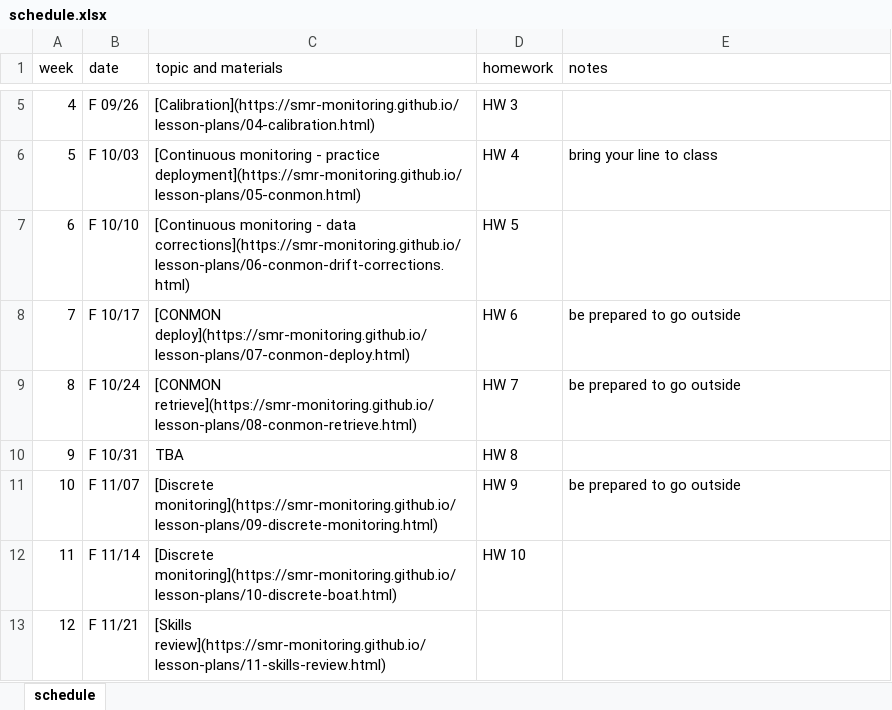
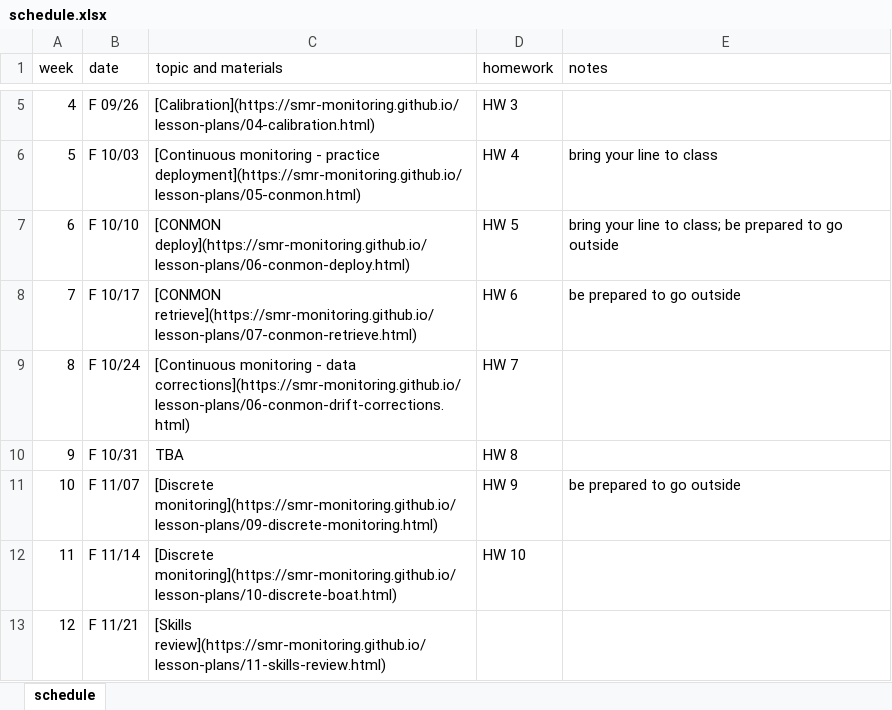
Before and after one commit to smr-monitoring/MRNE395-2025FA, an Excel workbook: schedule.xlsx, sheet schedule, drawn as a sheet; only a part is shown, gaps mark what is left out; values as stored, in another font and other column widths than the file's, no borders; the diff names each change by its address in the sheet, - before the commit and + after, or states it on an @@ line.

Commit message:
update schedule

```diff
--- a/schedule.xlsx (sheet schedule)
+++ b/schedule.xlsx (sheet schedule)
-C7 (topic and materials): [Continuous monitoring - data corrections](https://smr-monitoring.github.io/lesson-plans/06-conmon-drift-corrections.html)
+C7 (topic and materials): [CONMON deploy](https://smr-monitoring.github.io/lesson-plans/06-conmon-deploy.html)
-E7 (notes): (empty)
+E7 (notes): bring your line to class; be prepared to go outside
-C8 (topic and materials): [CONMON deploy](https://smr-monitoring.github.io/lesson-plans/07-conmon-deploy.html)
+C8 (topic and materials): [CONMON retrieve](https://smr-monitoring.github.io/lesson-plans/07-conmon-retrieve.html)
-C9 (topic and materials): [CONMON retrieve](https://smr-monitoring.github.io/lesson-plans/08-conmon-retrieve.html)
+C9 (topic and materials): [Continuous monitoring - data corrections](https://smr-monitoring.github.io/lesson-plans/06-conmon-drift-corrections.html)
-E9 (notes): be prepared to go outside
+E9 (notes): (empty)
```
Also changed, not shown: 4 other files.
